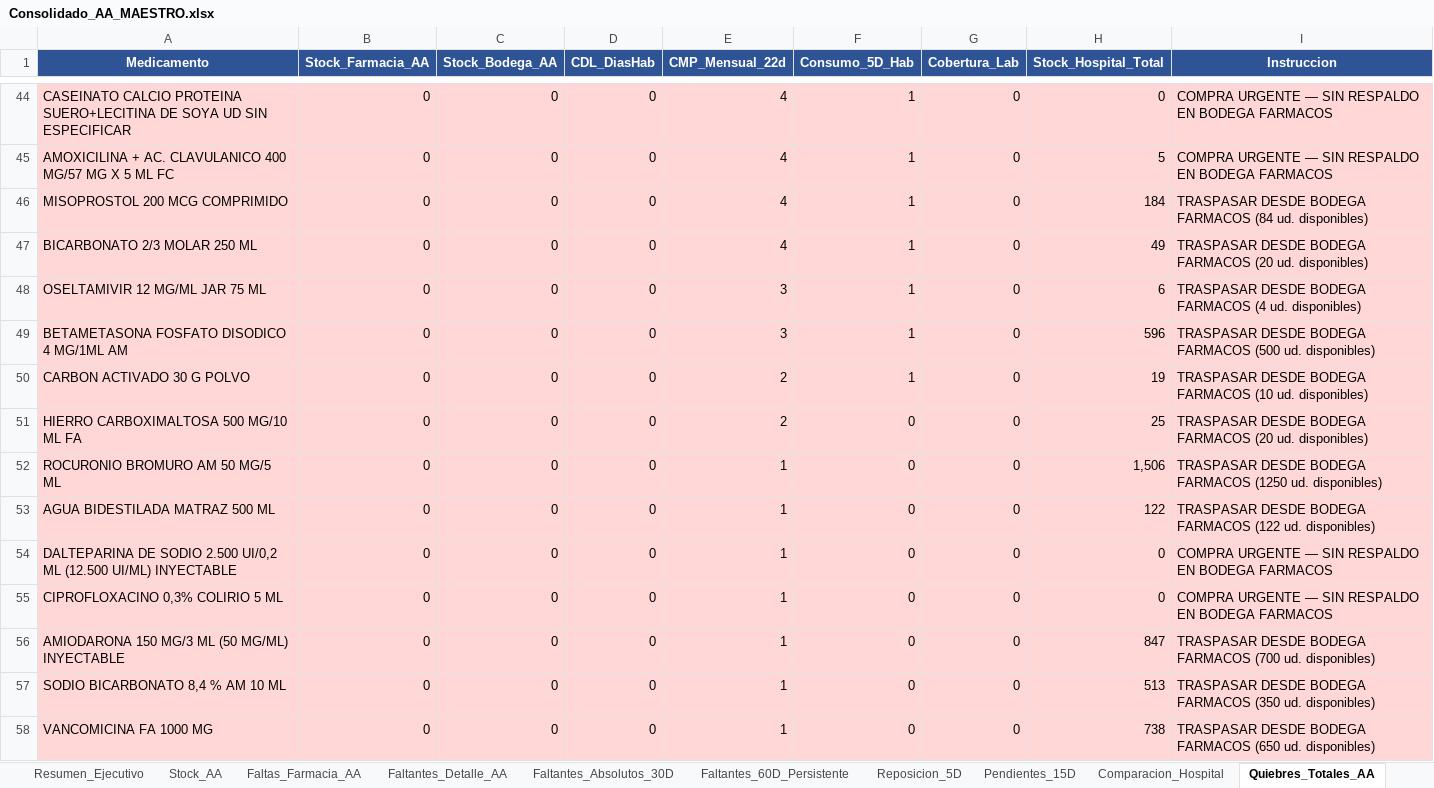
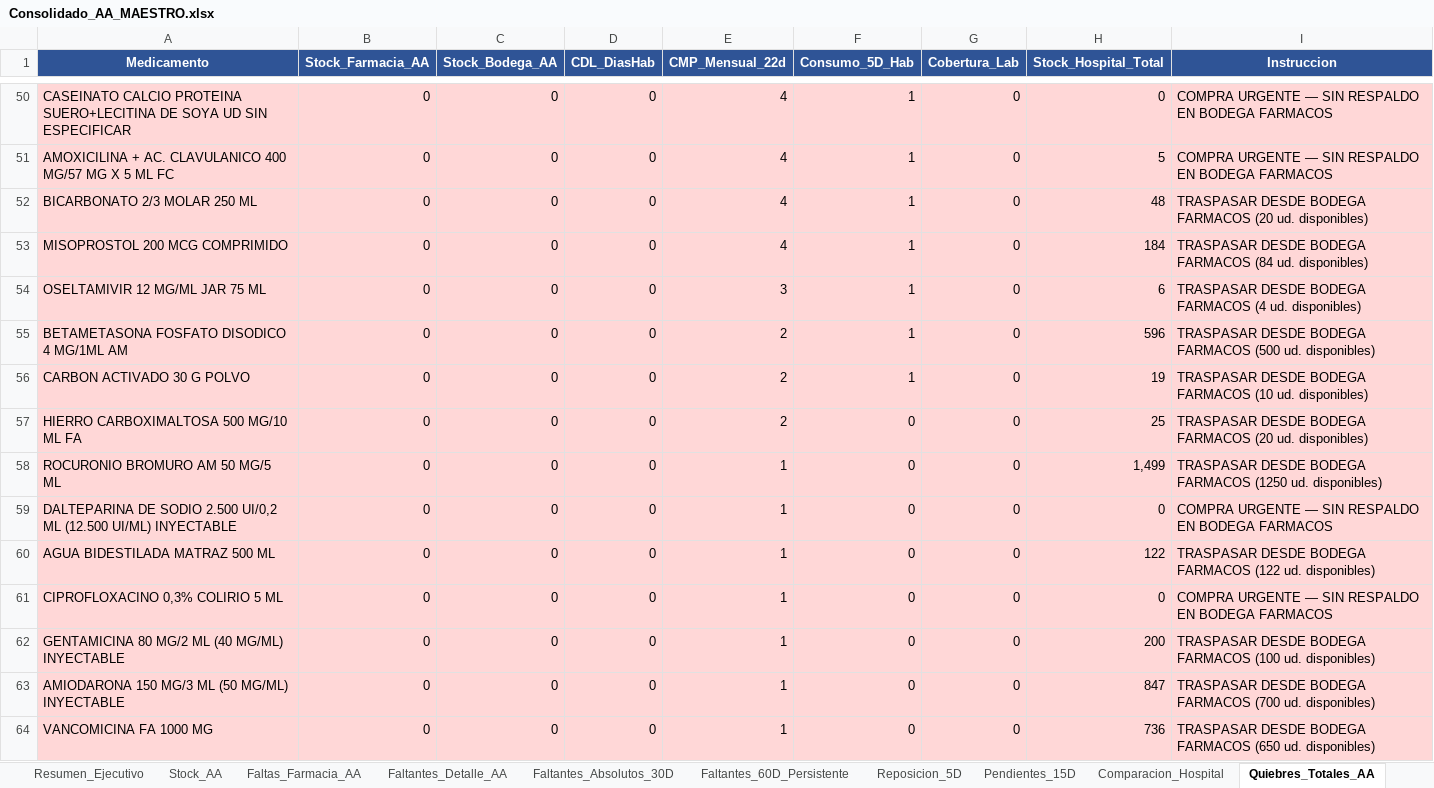
Before and after one commit to danielalfonsocc-rgb/maestro-aa-farmacia, an Excel workbook: Consolidado_AA_MAESTRO.xlsx, sheet Quiebres_Totales_AA, drawn as a sheet; only a part is shown, gaps mark what is left out; values as stored, in another font and other column widths than the file's, no borders; removed rows and columns are numbered as before the commit, all else as after; the diff covers the shown part only; the diff names each change by its address in the sheet, - before the commit and + after, or states it on an @@ line.

```diff
--- a/Consolidado_AA_MAESTRO.xlsx (sheet Quiebres_Totales_AA)
+++ b/Consolidado_AA_MAESTRO.xlsx (sheet Quiebres_Totales_AA)
+row 52: BICARBONATO 2/3 MOLAR 250 ML | 0 | 0 | 0 | 4 | 1 | 0 | 48 | TRASPASAR DESDE BODEGA FARMACOS (20 ud. disponibles)
-row 47: BICARBONATO 2/3 MOLAR 250 ML | 0 | 0 | 0 | 4 | 1 | 0 | 49 | TRASPASAR DESDE BODEGA FARMACOS (20 ud. disponibles)
-E55 (CMP_Mensual_22d): 3
+E55 (CMP_Mensual_22d): 2
-H58 (Stock_Hospital_Total): 1,506
+H58 (Stock_Hospital_Total): 1,499
@@ row 54 moved to row 59: DALTEPARINA DE SODIO 2.500 UI/0,2 ML (12… @@
+row 62: GENTAMICINA 80 MG/2 ML (40 MG/ML) INYECTABLE | 0 | 0 | 0 | 1 | 0 | 0 | 200 | TRASPASAR DESDE BODEGA FARMACOS (100 ud. disponibles)
-row 57: SODIO BICARBONATO 8,4 % AM 10 ML | 0 | 0 | 0 | 1 | 0 | 0 | 513 | TRASPASAR DESDE BODEGA FARMACOS (350 ud. disponibles)
-H64 (Stock_Hospital_Total): 738
+H64 (Stock_Hospital_Total): 736
```
Also changed, not shown: 10 added rows, 3 removed rows, 3 moved rows and 82 edited cells elsewhere in this sheet, sheet Pedido_Farm_Bodega, sheet Pedido_Repos_Bodega, sheet SGLI_Estres, sheet Tendencia_Semanal, sheet Consumo_Mensual, sheet Stock_AA, 13 more sheets, Resumen_Pedidos_AA.xlsx, 1 other file.
